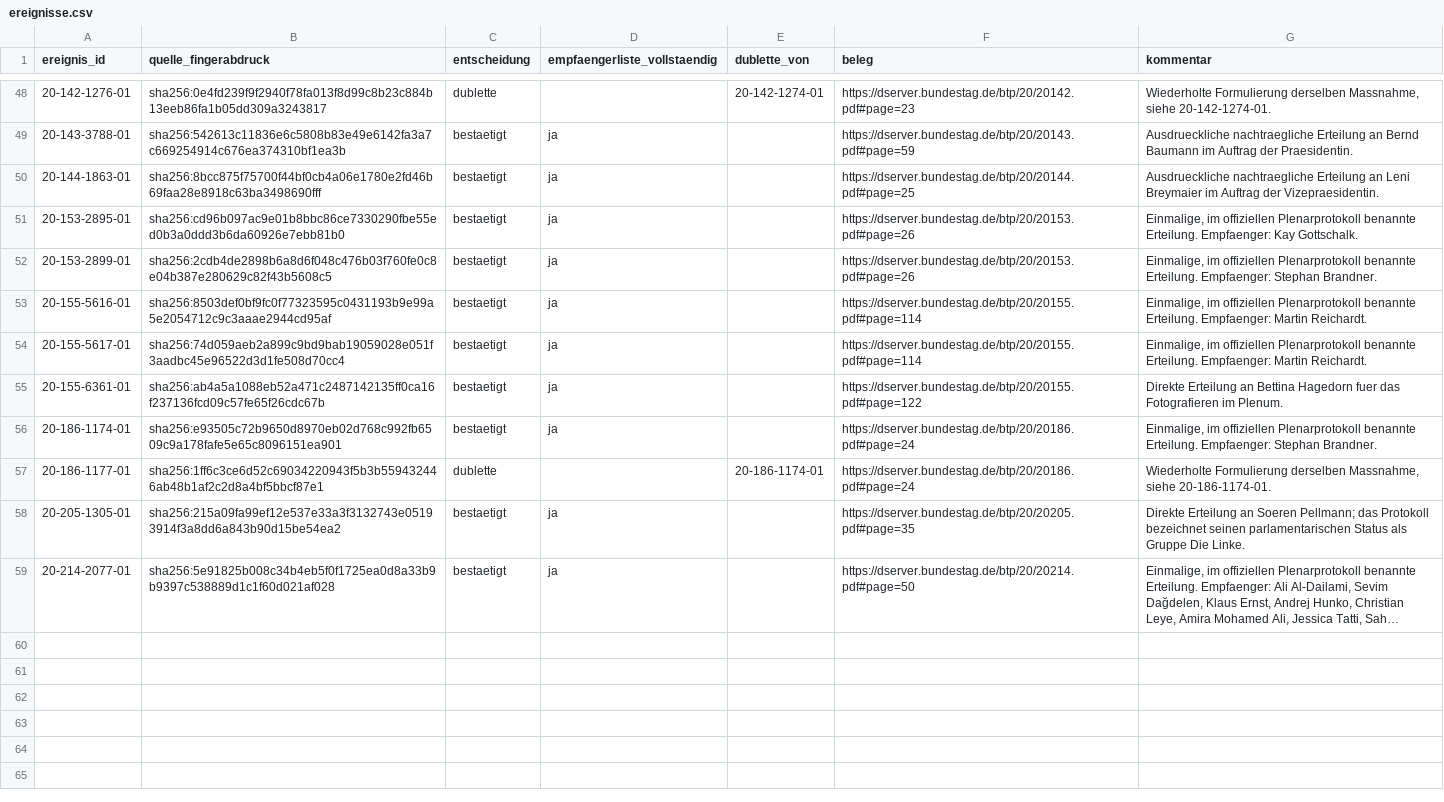
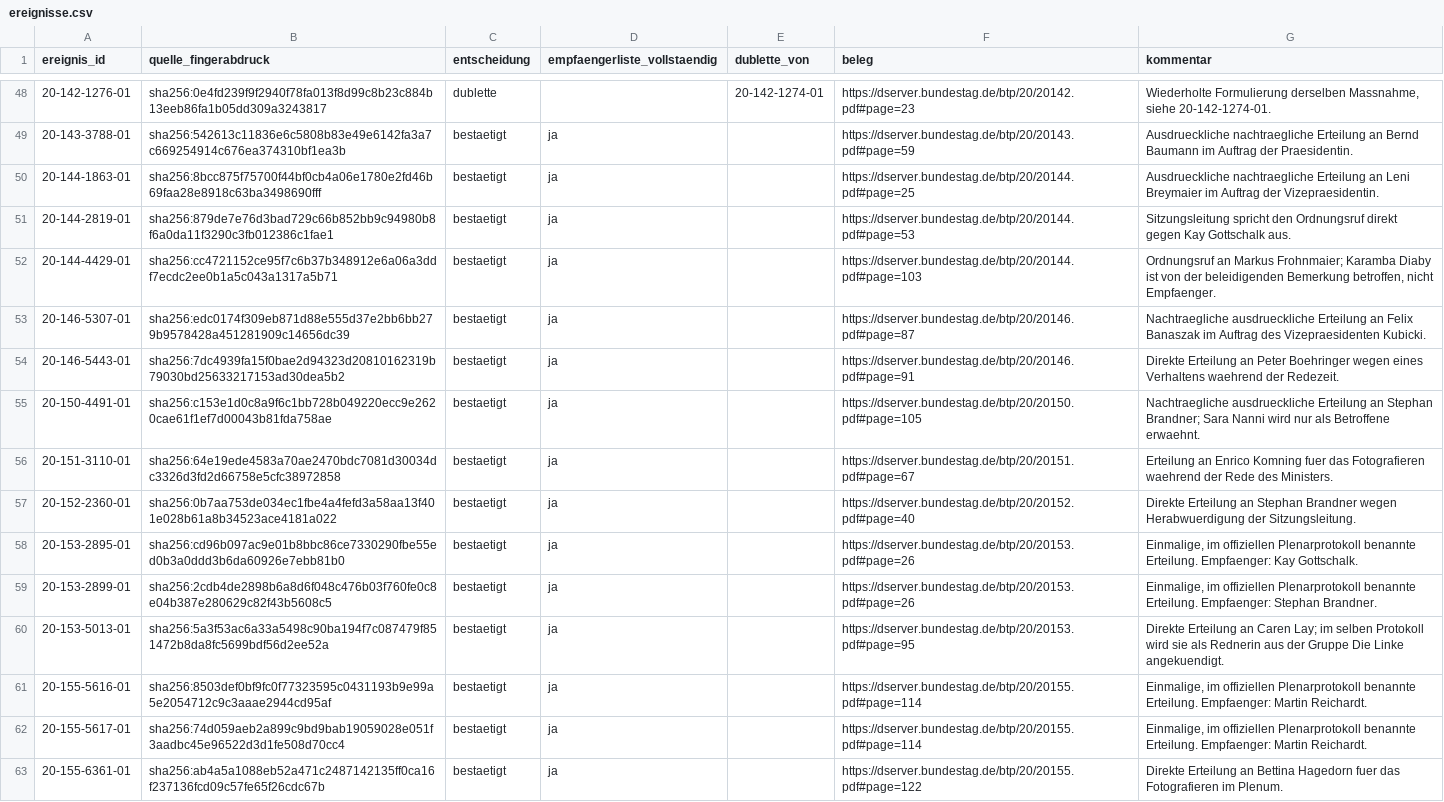
Before and after one commit to Erzkon/ordnungsrufe, a CSV file: pruefentscheidungen/ereignisse.csv, drawn as a sheet; only a part is shown, gaps mark what is left out; the shorter side is filled out with more unchanged rows; long unchanged cells end in …; the diff covers the shown part only.

```diff
--- a/pruefentscheidungen/ereignisse.csv
+++ b/pruefentscheidungen/ereignisse.csv
@@ -50,4 +50,12 @@
 20-144-1863-01,sha256:8bcc875f75700f44bf0cb4a06e1780e2fd46b69faa28e8918c63ba3498690fff,bestaetigt,ja,,https://dserver.bundestag.de/btp/20/20144.pdf#page=25,Ausdrueckliche nachtraegliche Erteilung an Leni Breymaier im Auftrag der Vizepraesidentin.
+20-144-2819-01,sha256:879de7e76d3bad729c66b852bb9c94980b8f6a0da11f3290c3fb012386c1fae1,bestaetigt,ja,,https://dserver.bundestag.de/btp/20/20144.pdf#page=53,Sitzungsleitung spricht den Ordnungsruf direkt gegen Kay Gottschalk aus.
+20-144-4429-01,sha256:cc4721152ce95f7c6b37b348912e6a06a3ddf7ecdc2ee0b1a5c043a1317a5b71,bestaetigt,ja,,https://dserver.bundestag.de/btp/20/20144.pdf#page=103,"Ordnungsruf an Markus Frohnmaier; Karamba Diaby ist von der beleidigenden Bemerkung betroffen, nicht Empfaenger."
+20-146-5307-01,sha256:edc0174f309eb871d88e555d37e2bb6bb279b9578428a451281909c14656dc39,bestaetigt,ja,,https://dserver.bundestag.de/btp/20/20146.pdf#page=87,Nachtraegliche ausdrueckliche Erteilung an Felix Banaszak im Auftrag des Vizepraesidenten Kubicki.
+20-146-5443-01,sha256:7dc4939fa15f0bae2d94323d20810162319b79030bd25633217153ad30dea5b2,bestaetigt,ja,,https://dserver.bundestag.de/btp/20/20146.pdf#page=91,Direkte Erteilung an Peter Boehringer wegen eines Verhaltens waehrend der Redezeit.
+20-150-4491-01,sha256:c153e1d0c8a9f6c1bb728b049220ecc9e2620cae61f1ef7d00043b81fda758ae,bestaetigt,ja,,https://dserver.bundestag.de/btp/20/20150.pdf#page=105,Nachtraegliche ausdrueckliche Erteilung an Stephan Brandner; Sara Nanni wird nur als Betroffene erwaehnt.
+20-151-3110-01,sha256:64e19ede4583a70ae2470bdc7081d30034dc3326d3fd2d66758e5cfc38972858,bestaetigt,ja,,https://dserver.bundestag.de/btp/20/20151.pdf#page=67,Erteilung an Enrico Komning fuer das Fotografieren waehrend der Rede des Ministers.
+20-152-2360-01,sha256:0b7aa753de034ec1fbe4a4fefd3a58aa13f401e028b61a8b34523ace4181a022,bestaetigt,ja,,https://dserver.bundestag.de/btp/20/20152.pdf#page=40,Direkte Erteilung an Stephan Brandner wegen Herabwuerdigung der Sitzungsleitung.
 20-153-2895-01,sha256:cd96b097ac9e01b8bbc86ce7330290fbe55ed0b3a0ddd3b6da60926e7ebb81b0,bestaetigt,ja,,https://dserver.bundestag.de/btp/20/20153.pdf#page=26,"Einmalige, im offiziellen Plenarprotokoll benannte Erteilung. Empfaenger: Kay Gottschalk."
 20-153-2899-01,sha256:2cdb4de2898b6a8d6f048c476b03f760fe0c8e04b387e280629c82f43b5608c5,bestaetigt,ja,,https://dserver.bundestag.de/btp/20/20153.pdf#page=26,"Einmalige, im offiziellen Plenarprotokoll benannte Erteilung. Empfaenger: Stephan Brandner."
+20-153-5013-01,sha256:5a3f53ac6a33a5498c90ba194f7c087479f851472b8da8fc5699bdf56d2ee52a,bestaetigt,ja,,https://dserver.bundestag.de/btp/20/20153.pdf#page=95,Direkte Erteilung an Caren Lay; im selben Protokoll wird sie als Rednerin aus der Gruppe Die Linke angekuendigt.
 20-155-5616-01,sha256:8503def0bf9fc0f77323595c0431193b9e99a5e2054712c9c3aaae2944cd95af,bestaetigt,ja,,https://dserver.bundestag.de/btp/20/20155.pdf#page=114,"Einmalige, im offiziellen Plenarprotokoll benannte Erteilung. Empfaenger: Martin Reichardt."
```
Also changed, not shown: 16 added rows elsewhere in this file, pruefentscheidungen/personen.csv.
